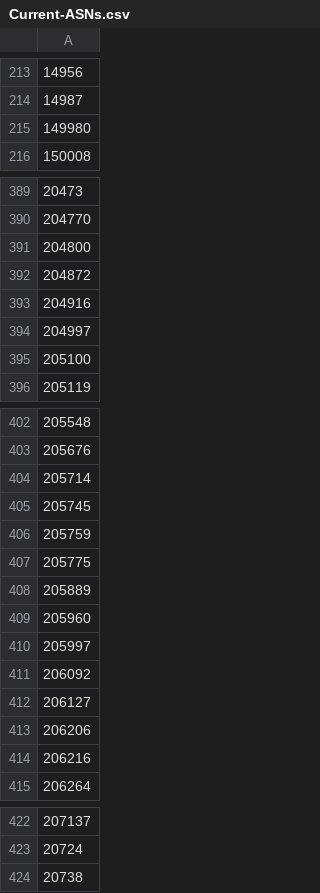
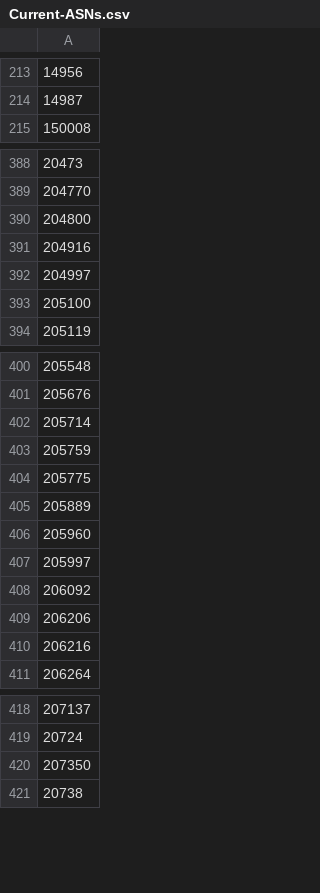
Before and after one commit to cypher139/ipblacklist, a CSV file: Reports/Current-ASNs.csv, drawn as a sheet; only a part is shown, gaps mark what is left out; removed rows and columns are numbered as before the commit, all else as after; the diff covers the shown part only; the diff names each change by its address in the sheet, - before the commit and + after, or states it on an @@ line.

```diff
--- a/Reports/Current-ASNs.csv
+++ b/Reports/Current-ASNs.csv
-row 215: 149980
-row 392: 204872
-row 405: 205745
-row 412: 206127
+row 420: 207350
```
Also changed, not shown: 2 added rows and 3 removed rows elsewhere in this file, Reports/ASN-CN.csv, Reports/ASN-IP-10.csv, 10 other files.
